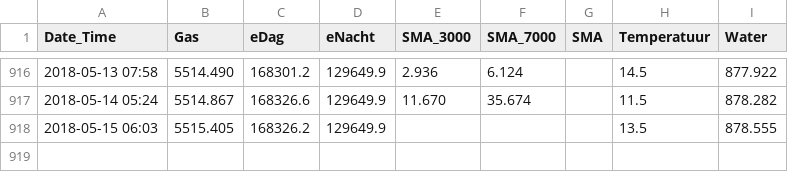
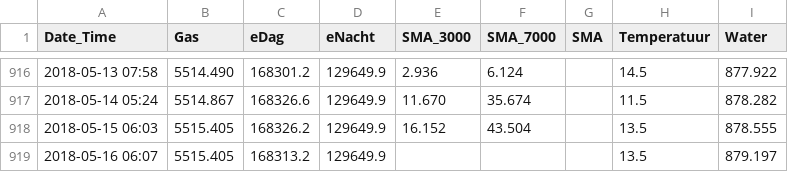
Before and after one commit to rhuygen/Meterstanden, a CSV file: Data/Meterstanden.csv, drawn as a sheet; only a part is shown, gaps mark what is left out.

Commit message:
Daily updates

```diff
--- a/Data/Meterstanden.csv
+++ b/Data/Meterstanden.csv
@@ -917,2 +917,3 @@ Date_Time,Gas,eDag,eNacht,SMA_3000,SMA_7000,SMA,Temperatuur,Water
 2018-05-14 05:24,5514.867,168326.6,129649.9,11.670,35.674,,11.5,878.282
-2018-05-15 06:03,5515.405,168326.2,129649.9,,,,13.5,878.555
+2018-05-15 06:03,5515.405,168326.2,129649.9,16.152,43.504,,13.5,878.555
+2018-05-16 06:07,5515.405,168313.2,129649.9,,,,13.5,879.197
```
